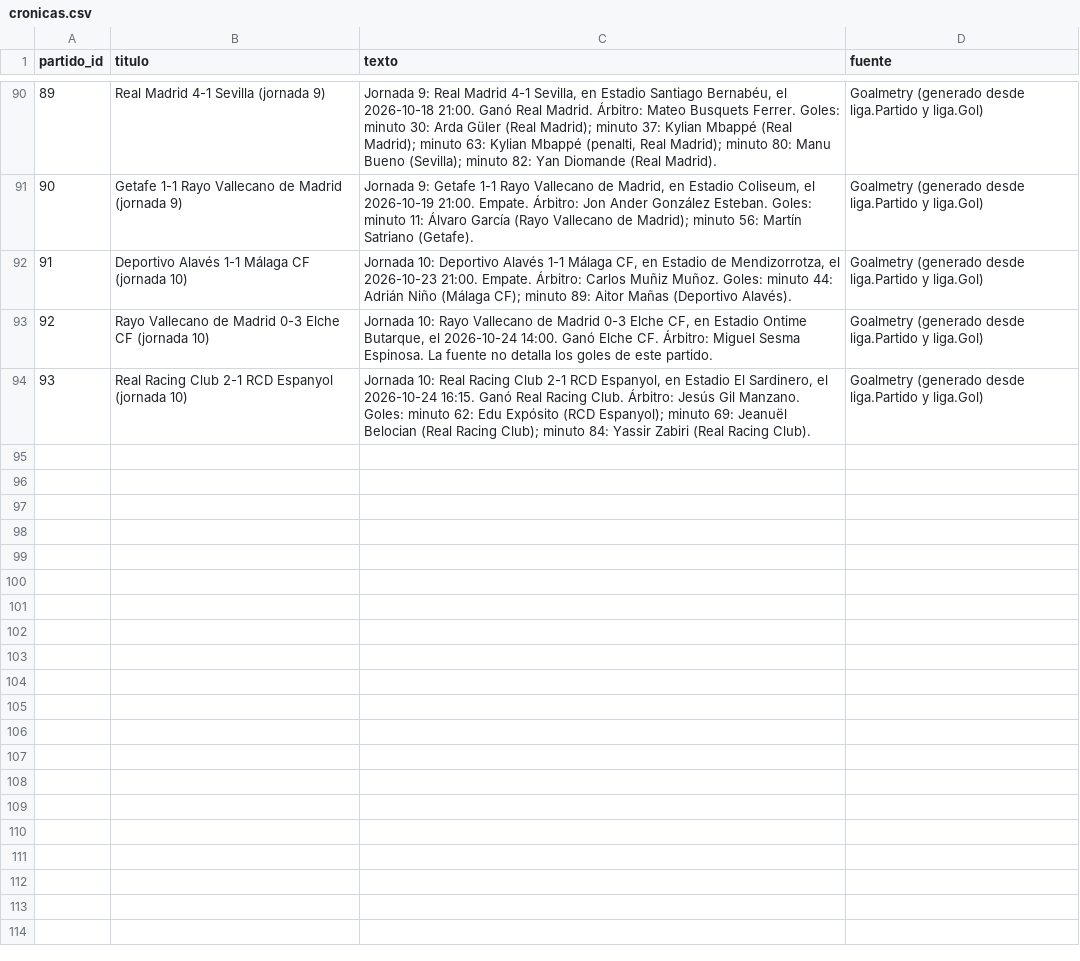
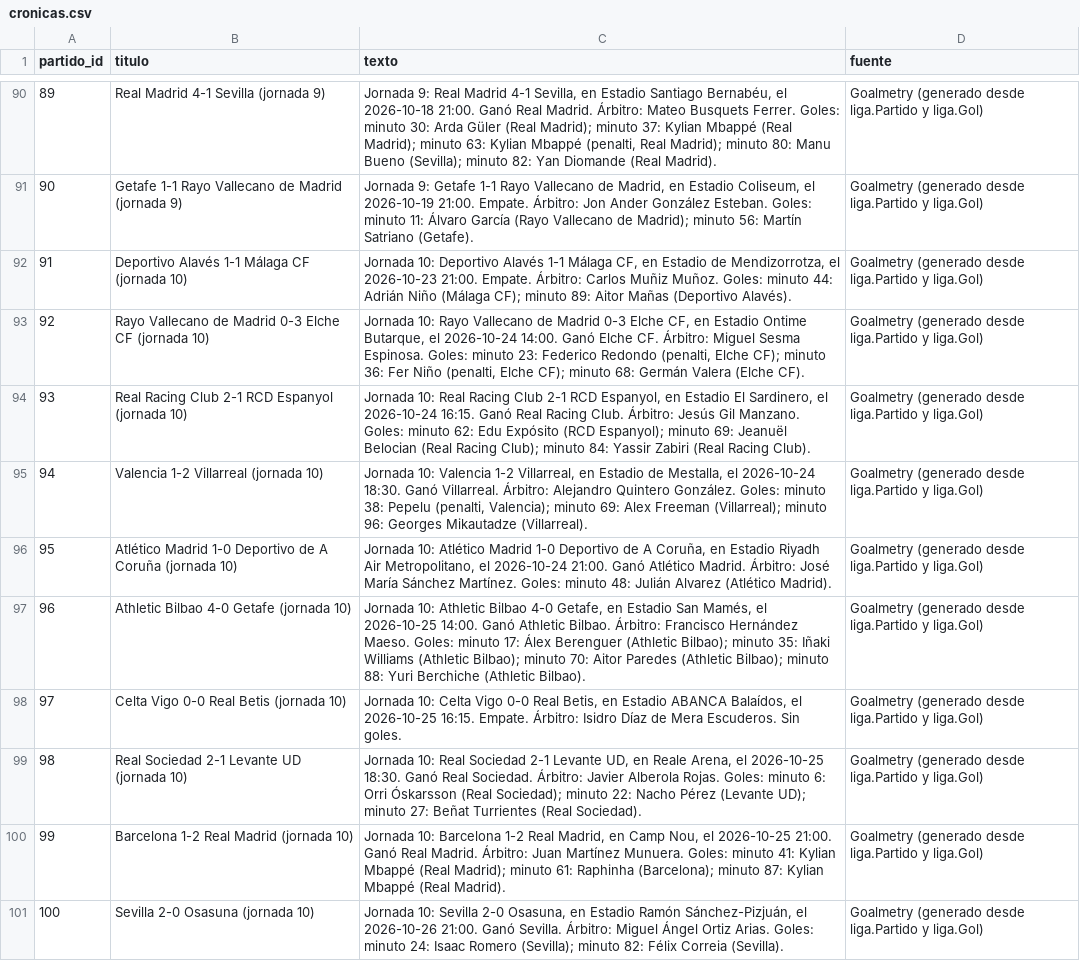
Before and after one commit to hectormtudela/goalmetry, a CSV file: data/cronicas.csv, drawn as a sheet; only a part is shown, gaps mark what is left out.

Commit message:
feat(datos): jornada 10 completa (partidos 92 y 94-100)
- partidos.csv: 94-100 pasan a Finalizado con su marcador; árbitros de 97-100
- goles.csv: 19 goles nuevos (280-298), incluidos los 3 del Rayo-Elche (92)
- cronicas.csv: 7 crónicas nuevas (94-100) y la del 92 con sus goleadores
- CAMBIOS.md: fuentes (fichas de laliga.com; elgoldigital.com y karlobag.eu para el 100) y notas de comprobación

```diff
--- a/data/cronicas.csv
+++ b/data/cronicas.csv
@@ -92,3 +92,10 @@ partido_id,titulo,texto,fuente
 91,Deportivo Alavés 1-1 Málaga CF (jornada 10),"Jornada 10: Deportivo Alavés 1-1 Málaga CF, en Estadio de Mendizorrotza, el 2026-10-23 21:00. Empate. Árbitro: Carlos Muñiz Muñoz. Goles: minuto 44: Adrián Niño (Málaga CF); minuto 89: Aitor Mañas (Deportivo Alavés).",Goalmetry (generado desde liga.Partido y liga.Gol)
-92,Rayo Vallecano de Madrid 0-3 Elche CF (jornada 10),"Jornada 10: Rayo Vallecano de Madrid 0-3 Elche CF, en Estadio Ontime Butarque, el 2026-10-24 14:00. Ganó Elche CF. Árbitro: Miguel Sesma Espinosa. La fuente no detalla los goles de este partido.",Goalmetry (generado desde liga.Partido y liga.Gol)
+92,Rayo Vallecano de Madrid 0-3 Elche CF (jornada 10),"Jornada 10: Rayo Vallecano de Madrid 0-3 Elche CF, en Estadio Ontime Butarque, el 2026-10-24 14:00. Ganó Elche CF. Árbitro: Miguel Sesma Espinosa. Goles: minuto 23: Federico Redondo (penalti, Elche CF); minuto 36: Fer Niño (penalti, Elche CF); minuto 68: Germán Valera (Elche CF).",Goalmetry (generado desde liga.Partido y liga.Gol)
 93,Real Racing Club 2-1 RCD Espanyol (jornada 10),"Jornada 10: Real Racing Club 2-1 RCD Espanyol, en Estadio El Sardinero, el 2026-10-24 16:15. Ganó Real Racing Club. Árbitro: Jesús Gil Manzano. Goles: minuto 62: Edu Expósito (RCD Espanyol); minuto 69: Jeanuël Belocian (Real Racing Club); minuto 84: Yassir Zabiri (Real Racing Club).",Goalmetry (generado desde liga.Partido y liga.Gol)
+94,Valencia 1-2 Villarreal (jornada 10),"Jornada 10: Valencia 1-2 Villarreal, en Estadio de Mestalla, el 2026-10-24 18:30. Ganó Villarreal. Árbitro: Alejandro Quintero González. Goles: minuto 38: Pepelu (penalti, Valencia); minuto 69: Alex Freeman (Villarreal); minuto 96: Georges Mikautadze (Villarreal).",Goalmetry (generado desde liga.Partido y liga.Gol)
+95,Atlético Madrid 1-0 Deportivo de A Coruña (jornada 10),"Jornada 10: Atlético Madrid 1-0 Deportivo de A Coruña, en Estadio Riyadh Air Metropolitano, el 2026-10-24 21:00. Ganó Atlético Madrid. Árbitro: José María Sánchez Martínez. Goles: minuto 48: Julián Alvarez (Atlético Madrid).",Goalmetry (generado desde liga.Partido y liga.Gol)
+96,Athletic Bilbao 4-0 Getafe (jornada 10),"Jornada 10: Athletic Bilbao 4-0 Getafe, en Estadio San Mamés, el 2026-10-25 14:00. Ganó Athletic Bilbao. Árbitro: Francisco Hernández Maeso. Goles: minuto 17: Álex Berenguer (Athletic Bilbao); minuto 35: Iñaki Williams (Athletic Bilbao); minuto 70: Aitor Paredes (Athletic Bilbao); minuto 88: Yuri Berchiche (Athletic Bilbao).",Goalmetry (generado desde liga.Partido y liga.Gol)
+97,Celta Vigo 0-0 Real Betis (jornada 10),"Jornada 10: Celta Vigo 0-0 Real Betis, en Estadio ABANCA Balaídos, el 2026-10-25 16:15. Empate. Árbitro: Isidro Díaz de Mera Escuderos. Sin goles.",Goalmetry (generado desde liga.Partido y liga.Gol)
+98,Real Sociedad 2-1 Levante UD (jornada 10),"Jornada 10: Real Sociedad 2-1 Levante UD, en Reale Arena, el 2026-10-25 18:30. Ganó Real Sociedad. Árbitro: Javier Alberola Rojas. Goles: minuto 6: Orri Óskarsson (Real Sociedad); minuto 22: Nacho Pérez (Levante UD); minuto 27: Beñat Turrientes (Real Sociedad).",Goalmetry (generado desde liga.Partido y liga.Gol)
+99,Barcelona 1-2 Real Madrid (jornada 10),"Jornada 10: Barcelona 1-2 Real Madrid, en Camp Nou, el 2026-10-25 21:00. Ganó Real Madrid. Árbitro: Juan Martínez Munuera. Goles: minuto 41: Kylian Mbappé (Real Madrid); minuto 61: Raphinha (Barcelona); minuto 87: Kylian Mbappé (Real Madrid).",Goalmetry (generado desde liga.Partido y liga.Gol)
+100,Sevilla 2-0 Osasuna (jornada 10),"Jornada 10: Sevilla 2-0 Osasuna, en Estadio Ramón Sánchez-Pizjuán, el 2026-10-26 21:00. Ganó Sevilla. Árbitro: Miguel Ángel Ortiz Arias. Goles: minuto 24: Isaac Romero (Sevilla); minuto 82: Félix Correia (Sevilla).",Goalmetry (generado desde liga.Partido y liga.Gol)
```
Also changed, not shown: data/goles.csv, data/partidos.csv, 1 other file.
